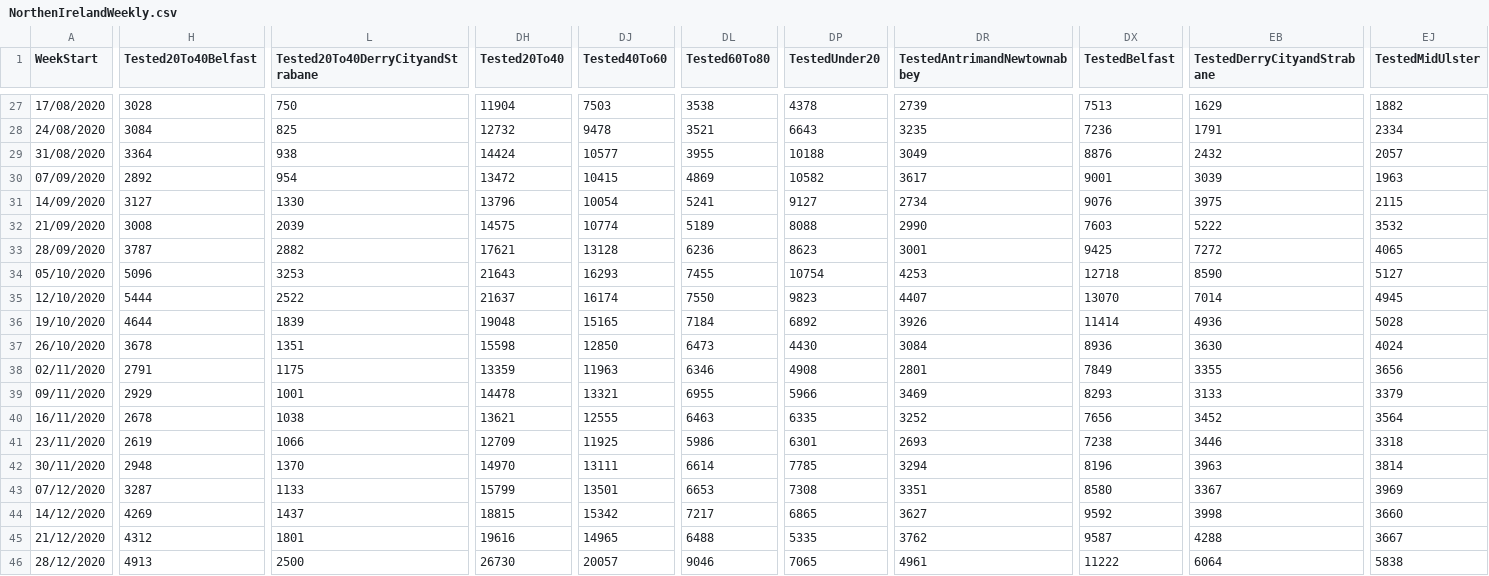
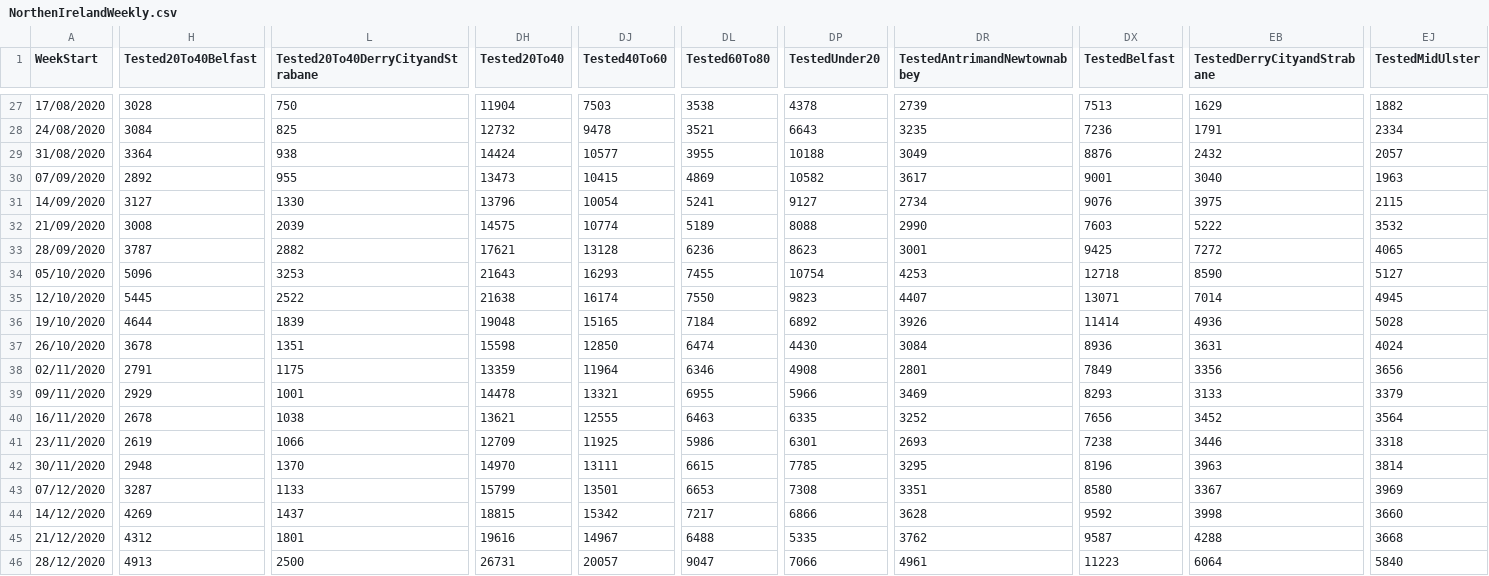
Before and after one commit to isag-covid19/covid19-dataextracts, a CSV file: NIWeekly/NorthenIrelandWeekly.csv, drawn as a sheet; only a part is shown, gaps mark what is left out; the diff covers the shown part only; the diff names each change by its address in the sheet, - before the commit and + after, or states it on an @@ line.

```diff
--- a/NIWeekly/NorthenIrelandWeekly.csv
+++ b/NIWeekly/NorthenIrelandWeekly.csv
-L30 (Tested20To40DerryCityandStrabane): 954
+L30 (Tested20To40DerryCityandStrabane): 955
-DH30 (Tested20To40): 13472
+DH30 (Tested20To40): 13473
-EB30 (TestedDerryCityandStrabane): 3039
+EB30 (TestedDerryCityandStrabane): 3040
-H35 (Tested20To40Belfast): 5444
+H35 (Tested20To40Belfast): 5445
-DH35 (Tested20To40): 21637
+DH35 (Tested20To40): 21638
-DX35 (TestedBelfast): 13070
+DX35 (TestedBelfast): 13071
-DL37 (Tested60To80): 6473
+DL37 (Tested60To80): 6474
-EB37 (TestedDerryCityandStrabane): 3630
+EB37 (TestedDerryCityandStrabane): 3631
-DJ38 (Tested40To60): 11963
+DJ38 (Tested40To60): 11964
-EB38 (TestedDerryCityandStrabane): 3355
+EB38 (TestedDerryCityandStrabane): 3356
-DL42 (Tested60To80): 6614
+DL42 (Tested60To80): 6615
-DR42 (TestedAntrimandNewtownabbey): 3294
+DR42 (TestedAntrimandNewtownabbey): 3295
-DP44 (TestedUnder20): 6865
+DP44 (TestedUnder20): 6866
-DR44 (TestedAntrimandNewtownabbey): 3627
+DR44 (TestedAntrimandNewtownabbey): 3628
-DJ45 (Tested40To60): 14965
+DJ45 (Tested40To60): 14967
-EJ45 (TestedMidUlster): 3667
+EJ45 (TestedMidUlster): 3668
-DH46 (Tested20To40): 26730
+DH46 (Tested20To40): 26731
-DL46 (Tested60To80): 9046
+DL46 (Tested60To80): 9047
-DP46 (TestedUnder20): 7065
+DP46 (TestedUnder20): 7066
-DX46 (TestedBelfast): 11222
+DX46 (TestedBelfast): 11223
-EJ46 (TestedMidUlster): 5838
+EJ46 (TestedMidUlster): 5840
```
Also changed, not shown: 1 added row and 35 edited cells elsewhere in this file, WeeklyEpidemiology/WeeklyIncidence.csv, 1 other file.
